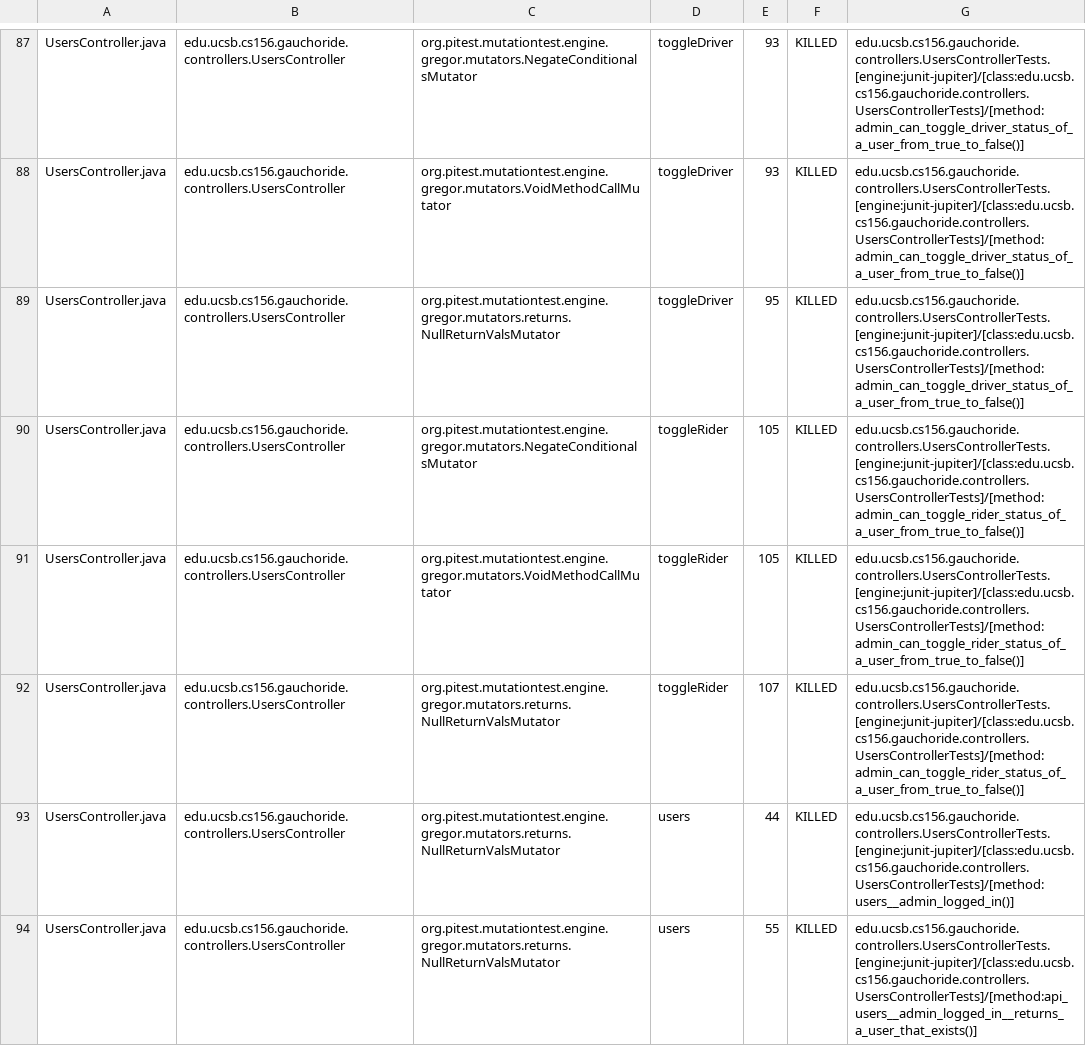
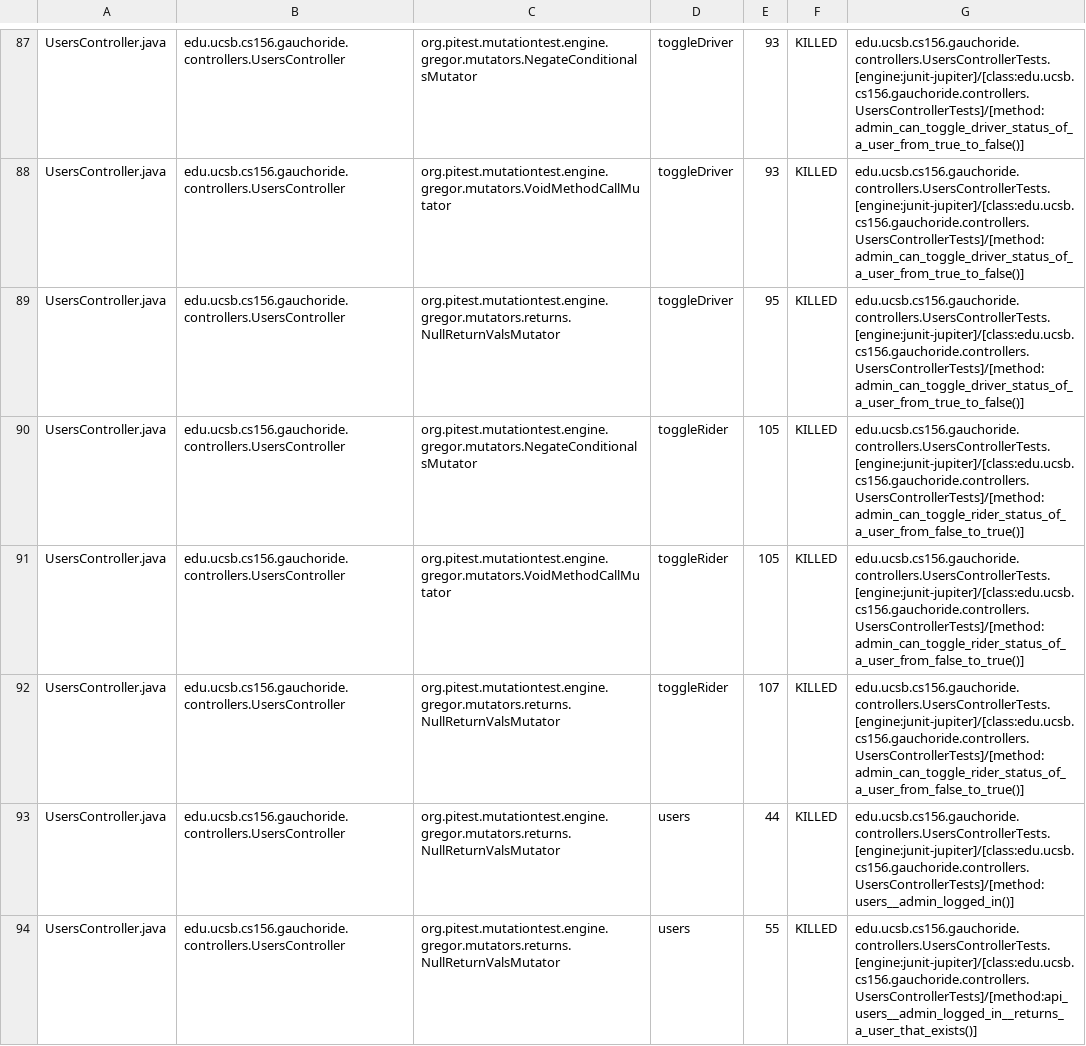
Before and after one commit to ucsb-cs156-m23/proj-gauchoride-m23-9am-3, a CSV file: prs/38/pitest/mutations.csv, drawn as a sheet; only a part is shown, gaps mark what is left out; the diff covers the shown part only.

Commit message:
Deploying to gh-pages from @ ucsb-cs156-m23/proj-gauchoride-m23-9am-3@d74372eb519bfdc79fde85052caa8aa26dcdff32 🚀

```diff
--- a/prs/38/pitest/mutations.csv
+++ b/prs/38/pitest/mutations.csv
@@ -89,5 +89,5 @@ UsersController.java,edu.ucsb.cs156.gauchoride.controllers.UsersController,org.p
 UsersController.java,edu.ucsb.cs156.gauchoride.controllers.UsersController,org.pitest.mutationtest.engine.gregor.mutators.returns.NullReturnValsMutator,toggleDriver,95,KILLED,edu.ucsb.cs156.gauchoride.controllers.UsersControllerTests.[engine:junit-jupiter]/[class:edu.ucsb.cs156.gauchoride.controllers.UsersControllerTests]/[method:admin_can_toggle_driver_status_of_a_user_from_true_to_false()]
-UsersController.java,edu.ucsb.cs156.gauchoride.controllers.UsersController,org.pitest.mutationtest.engine.gregor.mutators.NegateConditionalsMutator,toggleRider,105,KILLED,edu.ucsb.cs156.gauchoride.controllers.UsersControllerTests.[engine:junit-jupiter]/[class:edu.ucsb.cs156.gauchoride.controllers.UsersControllerTests]/[method:admin_can_toggle_rider_status_of_a_user_from_true_to_false()]
-UsersController.java,edu.ucsb.cs156.gauchoride.controllers.UsersController,org.pitest.mutationtest.engine.gregor.mutators.VoidMethodCallMutator,toggleRider,105,KILLED,edu.ucsb.cs156.gauchoride.controllers.UsersControllerTests.[engine:junit-jupiter]/[class:edu.ucsb.cs156.gauchoride.controllers.UsersControllerTests]/[method:admin_can_toggle_rider_status_of_a_user_from_true_to_false()]
-UsersController.java,edu.ucsb.cs156.gauchoride.controllers.UsersController,org.pitest.mutationtest.engine.gregor.mutators.returns.NullReturnValsMutator,toggleRider,107,KILLED,edu.ucsb.cs156.gauchoride.controllers.UsersControllerTests.[engine:junit-jupiter]/[class:edu.ucsb.cs156.gauchoride.controllers.UsersControllerTests]/[method:admin_can_toggle_rider_status_of_a_user_from_true_to_false()]
+UsersController.java,edu.ucsb.cs156.gauchoride.controllers.UsersController,org.pitest.mutationtest.engine.gregor.mutators.NegateConditionalsMutator,toggleRider,105,KILLED,edu.ucsb.cs156.gauchoride.controllers.UsersControllerTests.[engine:junit-jupiter]/[class:edu.ucsb.cs156.gauchoride.controllers.UsersControllerTests]/[method:admin_can_toggle_rider_status_of_a_user_from_false_to_true()]
+UsersController.java,edu.ucsb.cs156.gauchoride.controllers.UsersController,org.pitest.mutationtest.engine.gregor.mutators.VoidMethodCallMutator,toggleRider,105,KILLED,edu.ucsb.cs156.gauchoride.controllers.UsersControllerTests.[engine:junit-jupiter]/[class:edu.ucsb.cs156.gauchoride.controllers.UsersControllerTests]/[method:admin_can_toggle_rider_status_of_a_user_from_false_to_true()]
+UsersController.java,edu.ucsb.cs156.gauchoride.controllers.UsersController,org.pitest.mutationtest.engine.gregor.mutators.returns.NullReturnValsMutator,toggleRider,107,KILLED,edu.ucsb.cs156.gauchoride.controllers.UsersControllerTests.[engine:junit-jupiter]/[class:edu.ucsb.cs156.gauchoride.controllers.UsersControllerTests]/[method:admin_can_toggle_rider_status_of_a_user_from_false_to_true()]
 UsersController.java,edu.ucsb.cs156.gauchoride.controllers.UsersController,org.pitest.mutationtest.engine.gregor.mutators.returns.NullReturnValsMutator,users,44,KILLED,edu.ucsb.cs156.gauchoride.controllers.UsersControllerTests.[engine:junit-jupiter]/[class:edu.ucsb.cs156.gauchoride.controllers.UsersControllerTests]/[method:users__admin_logged_in()]
```
Also changed, not shown: 1 added row, 1 removed row and 47 edited cells elsewhere in this file, 13 other files.
